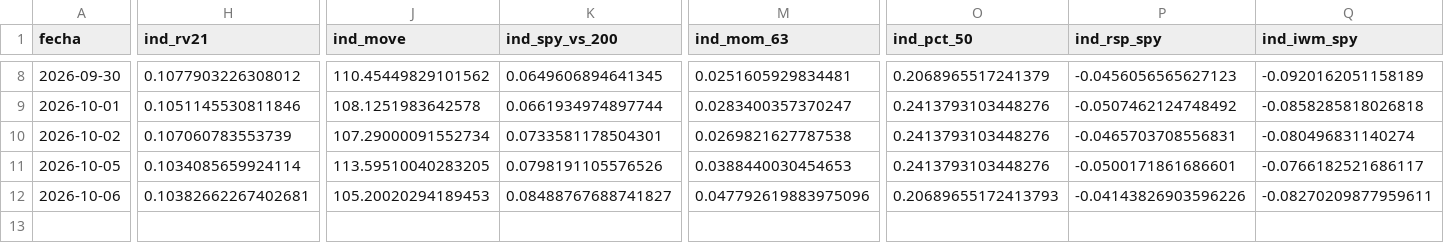
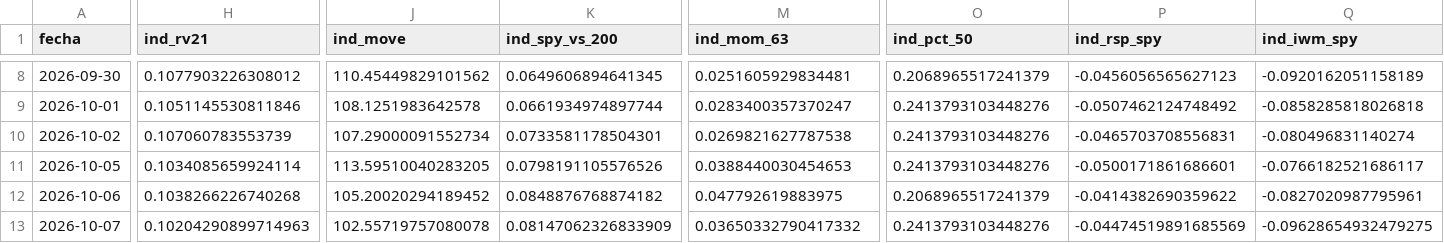
Before and after one commit to jcruzburgos04-ops/Compomercado, a CSV file: estado_diario.csv, drawn as a sheet; only a part is shown, gaps mark what is left out; rows hold the shown columns only; the diff covers the shown part only; the diff names each change by its address in the sheet, - before the commit and + after, or states it on an @@ line.

```diff
--- a/estado_diario.csv
+++ b/estado_diario.csv
-H12 (ind_rv21): 0.10382662267402681
+H12 (ind_rv21): 0.1038266226740268
-J12 (ind_move): 105.20020294189453
+J12 (ind_move): 105.20020294189452
-K12 (ind_spy_vs_200): 0.08488767688741827
+K12 (ind_spy_vs_200): 0.0848876768874182
-M12 (ind_mom_63): 0.047792619883975096
+M12 (ind_mom_63): 0.047792619883975
-O12 (ind_pct_50): 0.20689655172413793
+O12 (ind_pct_50): 0.2068965517241379
-P12 (ind_rsp_spy): -0.04143826903596226
+P12 (ind_rsp_spy): -0.0414382690359622
-Q12 (ind_iwm_spy): -0.08270209877959611
+Q12 (ind_iwm_spy): -0.0827020987795961
+row 13: 2026-10-07 | 0.10204290899714963 | 102.55719757080078 | 0.08147062326833909 | 0.03650332790417332 | 0.2413793103448276 | -0.04474519891685569 | -0.09628654932479275
```
Also changed, not shown: 44 edited cells elsewhere in this file.
